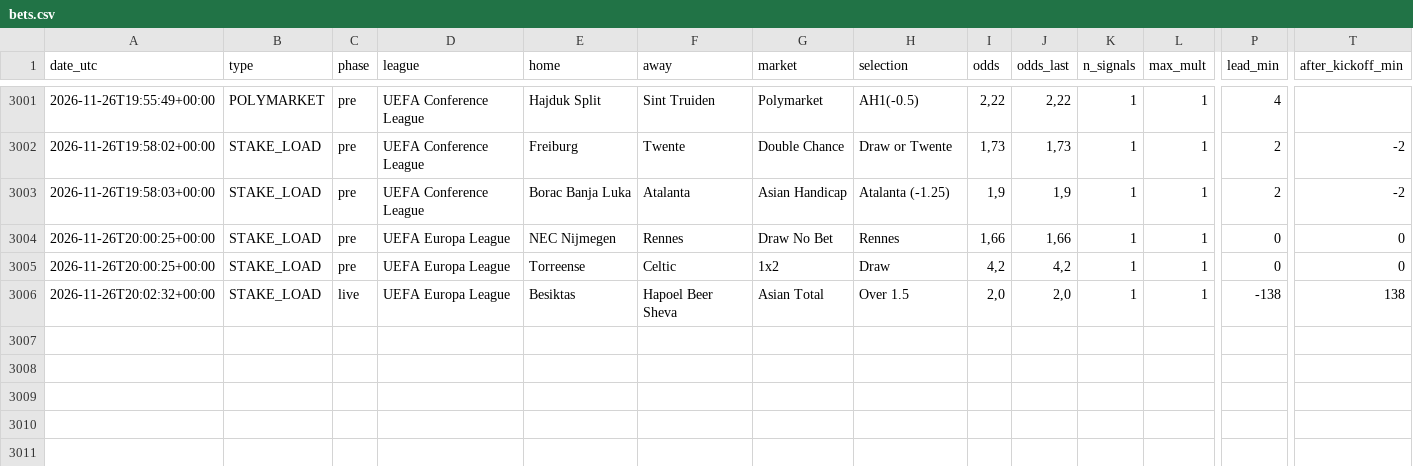
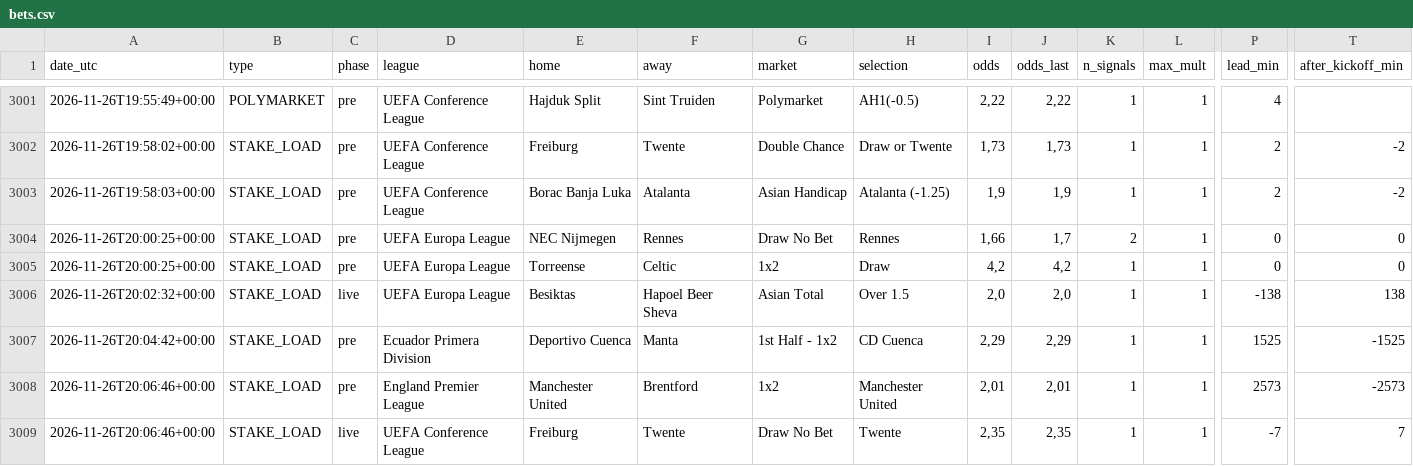
Before and after one commit to nunovinhas-creator/goal-roi, a CSV file: docs/bets.csv, drawn as a sheet; only a part is shown, gaps mark what is left out; rows hold the shown columns only; the diff names each change by its address in the sheet, - before the commit and + after, or states it on an @@ line.

```diff
--- a/docs/bets.csv
+++ b/docs/bets.csv
-J3004 (odds_last): 1,66
+J3004 (odds_last): 1,7
-K3004 (n_signals): 1
+K3004 (n_signals): 2
+row 3007: 2026-11-26T20:04:42+00:00 | STAKE_LOAD | pre | Ecuador Primera Division | Deportivo Cuenca | Manta | 1st Half - 1x2 | CD Cuenca | 2,29 | 2,29 | 1 | 1 | 1525 | -1525
+row 3008: 2026-11-26T20:06:46+00:00 | STAKE_LOAD | pre | England Premier League | Manchester United | Brentford | 1x2 | Manchester United | 2,01 | 2,01 | 1 | 1 | 2573 | -2573
+row 3009: 2026-11-26T20:06:46+00:00 | STAKE_LOAD | live | UEFA Conference League | Freiburg | Twente | Draw No Bet | Twente | 2,35 | 2,35 | 1 | 1 | -7 | 7
```
Also changed, not shown: 4 other files.
